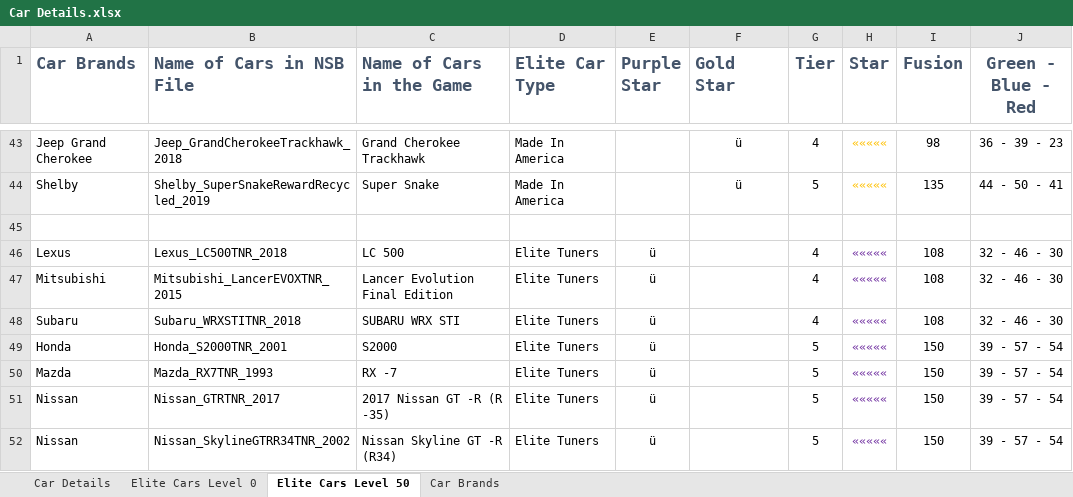
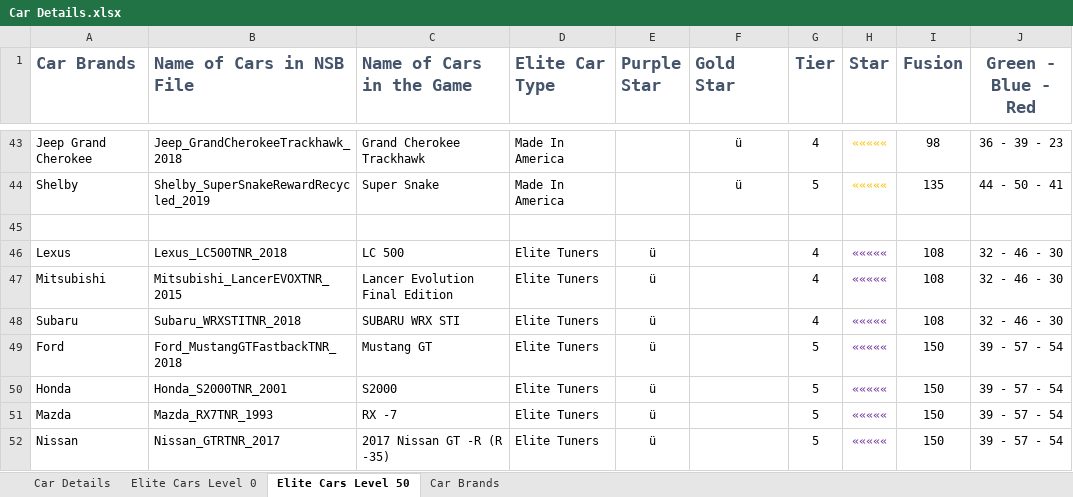
Before and after one commit to wear87/CSR2-Racing-Collection, an Excel workbook: 07-Version List/Car Details.xlsx, sheet Elite Cars Level 50, drawn as a sheet; only a part is shown, gaps mark what is left out; the shorter side is filled out with more unchanged rows; values as stored, in another font and other column widths than the file's, no borders; conditional formats not drawn; the diff names each change by its address in the sheet, - before the commit and + after, or states it on an @@ line.

```diff
--- a/07-Version List/Car Details.xlsx (sheet Elite Cars Level 50)
+++ b/07-Version List/Car Details.xlsx (sheet Elite Cars Level 50)
+row 49: Ford | Ford_MustangGTFastbackTNR_2018 | Mustang GT | Elite Tuners | ü |  | 5 | ««««« | 150 | 39 - 57 - 54
```
Also changed, not shown: sheet Car Details, sheet Elite Cars Level 0, 11 other files.
